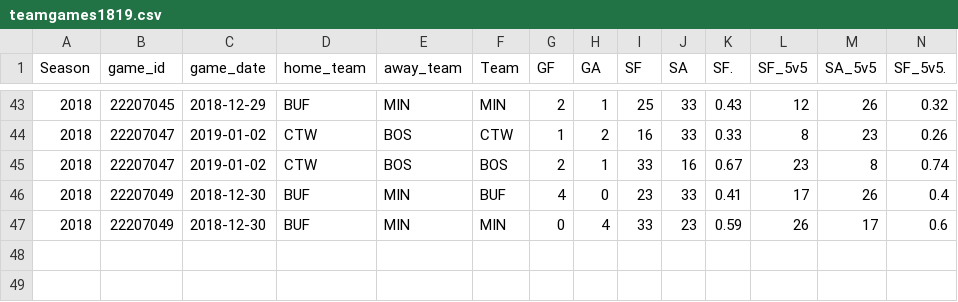
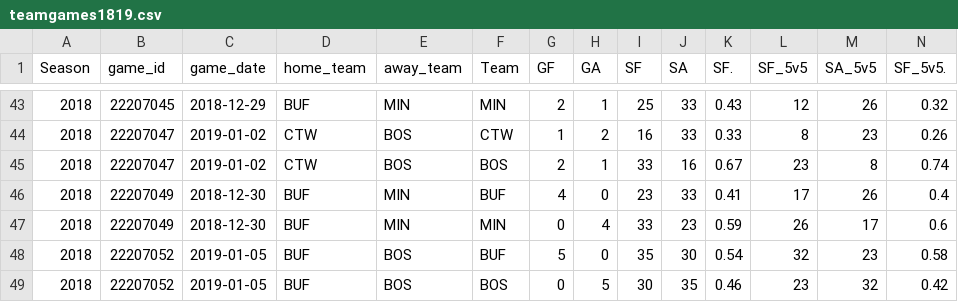
Before and after one commit to Aklongmuir/Even_Strength, a CSV file: data/teamgames1819.csv, drawn as a sheet; only a part is shown, gaps mark what is left out; rows hold the shown columns only; the diff names each change by its address in the sheet, - before the commit and + after, or states it on an @@ line.

```diff
--- a/data/teamgames1819.csv
+++ b/data/teamgames1819.csv
+row 48: 2018 | 22207052 | 2019-01-05 | BUF | BOS | BUF | 5 | 0 | 35 | 30 | 0.54 | 32 | 23 | 0.58
+row 49: 2018 | 22207052 | 2019-01-05 | BUF | BOS | BOS | 0 | 5 | 30 | 35 | 0.46 | 23 | 32 | 0.42
```
Also changed, not shown: data/playergames1819.csv, 1 other file.
